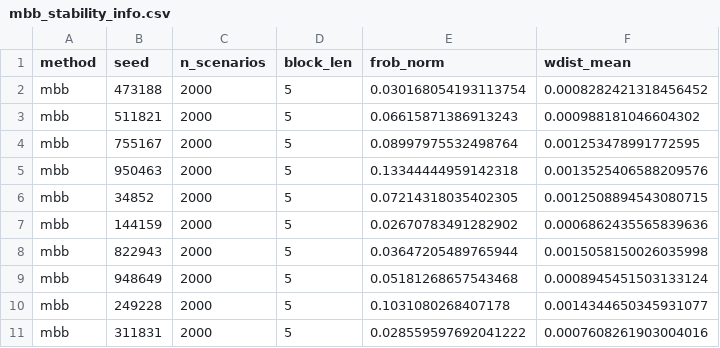
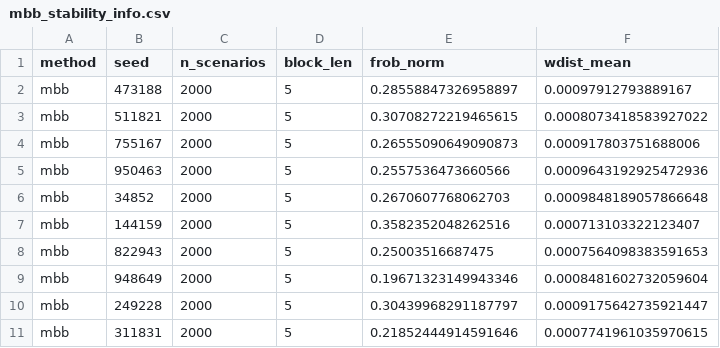
Before and after one commit to BNXBach/quant-platform, a CSV file: backend/reports/phase1/scenarios/mbb_stability_info.csv, drawn as a sheet.

```diff
--- a/backend/reports/phase1/scenarios/mbb_stability_info.csv
+++ b/backend/reports/phase1/scenarios/mbb_stability_info.csv
@@ -1,11 +1,11 @@
 method,seed,n_scenarios,block_len,frob_norm,wdist_mean
-mbb,473188,2000,5,0.030168054193113754,0.0008282421318456452
-mbb,511821,2000,5,0.06615871386913243,0.000988181046604302
-mbb,755167,2000,5,0.08997975532498764,0.001253478991772595
-mbb,950463,2000,5,0.13344444959142318,0.0013525406588209576
-mbb,34852,2000,5,0.07214318035402305,0.0012508894543080715
-mbb,144159,2000,5,0.02670783491282902,0.0006862435565839636
-mbb,822943,2000,5,0.03647205489765944,0.0015058150026035998
-mbb,948649,2000,5,0.05181268657543468,0.0008945451503133124
-mbb,249228,2000,5,0.1031080268407178,0.0014344650345931077
-mbb,311831,2000,5,0.028559597692041222,0.0007608261903004016
+mbb,473188,2000,5,0.28558847326958897,0.00097912793889167
+mbb,511821,2000,5,0.30708272219465615,0.0008073418583927022
+mbb,755167,2000,5,0.26555090649090873,0.000917803751688006
+mbb,950463,2000,5,0.2557536473660566,0.0009643192925472936
+mbb,34852,2000,5,0.2670607768062703,0.0009848189057866648
+mbb,144159,2000,5,0.3582352048262516,0.000713103322123407
+mbb,822943,2000,5,0.25003516687475,0.0007564098383591653
+mbb,948649,2000,5,0.19671323149943346,0.0008481602732059604
+mbb,249228,2000,5,0.30439968291187797,0.0009175642735921447
+mbb,311831,2000,5,0.21852444914591646,0.0007741961035970615
```
Also changed, not shown: backend/reports/phase1/optimize/stability_comparison.csv, backend/reports/phase1/optimize/stability_comparison_summary.csv, 29 other files.
